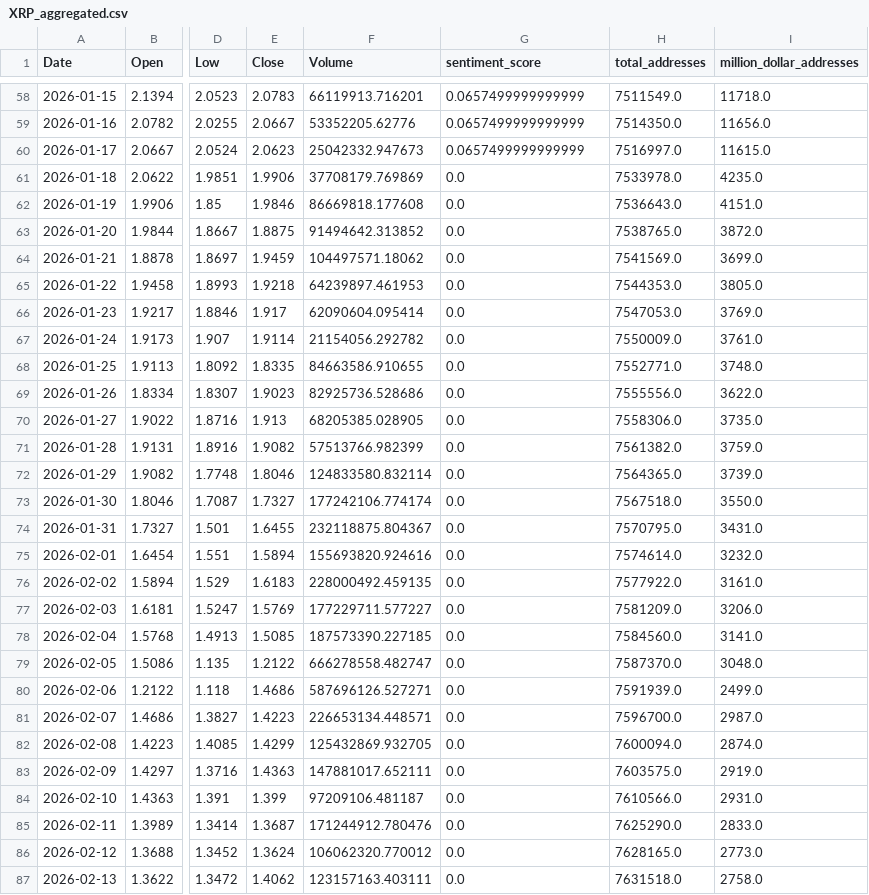
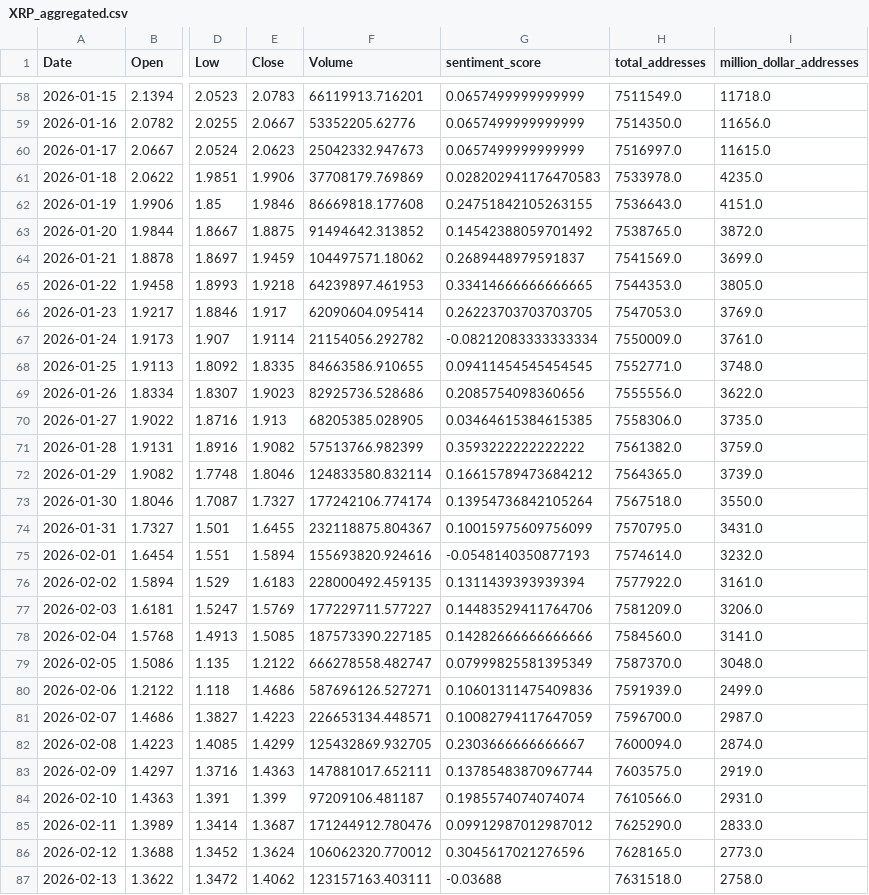
Before and after one commit to JintaoLiuorJoey/coinbase-ohlcv-data, a CSV file: data/XRP_aggregated.csv, drawn as a sheet; only a part is shown, gaps mark what is left out; the diff covers the shown part only; the diff names each change by its address in the sheet, - before the commit and + after, or states it on an @@ line.

```diff
--- a/data/XRP_aggregated.csv
+++ b/data/XRP_aggregated.csv
-G61 (sentiment_score): 0.0
+G61 (sentiment_score): 0.028202941176470583
-G62 (sentiment_score): 0.0
+G62 (sentiment_score): 0.24751842105263155
-G63 (sentiment_score): 0.0
+G63 (sentiment_score): 0.14542388059701492
-G64 (sentiment_score): 0.0
+G64 (sentiment_score): 0.2689448979591837
-G65 (sentiment_score): 0.0
+G65 (sentiment_score): 0.33414666666666665
-G66 (sentiment_score): 0.0
+G66 (sentiment_score): 0.26223703703703705
-G67 (sentiment_score): 0.0
+G67 (sentiment_score): -0.08212083333333334
-G68 (sentiment_score): 0.0
+G68 (sentiment_score): 0.09411454545454545
-G69 (sentiment_score): 0.0
+G69 (sentiment_score): 0.2085754098360656
-G70 (sentiment_score): 0.0
+G70 (sentiment_score): 0.03464615384615385
-G71 (sentiment_score): 0.0
+G71 (sentiment_score): 0.3593222222222222
-G72 (sentiment_score): 0.0
+G72 (sentiment_score): 0.16615789473684212
-G73 (sentiment_score): 0.0
+G73 (sentiment_score): 0.13954736842105264
-G74 (sentiment_score): 0.0
+G74 (sentiment_score): 0.10015975609756099
-G75 (sentiment_score): 0.0
+G75 (sentiment_score): -0.0548140350877193
-G76 (sentiment_score): 0.0
+G76 (sentiment_score): 0.1311439393939394
-G77 (sentiment_score): 0.0
+G77 (sentiment_score): 0.14483529411764706
-G78 (sentiment_score): 0.0
+G78 (sentiment_score): 0.14282666666666666
-G79 (sentiment_score): 0.0
+G79 (sentiment_score): 0.07999825581395349
-G80 (sentiment_score): 0.0
+G80 (sentiment_score): 0.10601311475409836
-G81 (sentiment_score): 0.0
+G81 (sentiment_score): 0.10082794117647059
-G82 (sentiment_score): 0.0
+G82 (sentiment_score): 0.2303666666666667
-G83 (sentiment_score): 0.0
+G83 (sentiment_score): 0.13785483870967744
-G84 (sentiment_score): 0.0
+G84 (sentiment_score): 0.1985574074074074
-G85 (sentiment_score): 0.0
+G85 (sentiment_score): 0.09912987012987012
-G86 (sentiment_score): 0.0
+G86 (sentiment_score): 0.3045617021276596
-G87 (sentiment_score): 0.0
+G87 (sentiment_score): -0.03688
```
Also changed, not shown: 22 edited cells elsewhere in this file, data/BTC_aggregated.csv, data/ETH_aggregated.csv.
